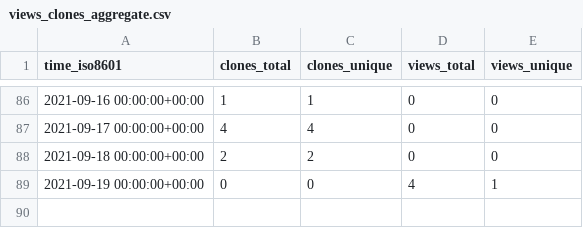
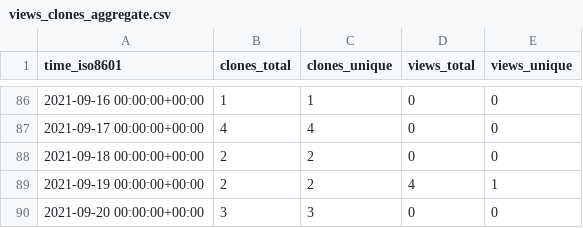
Before and after one commit to kingsdigitallab/sdlc-for-rse, a CSV file: kingsdigitallab/sdlc-for-rse/ghrs-data/views_clones_aggregate.csv, drawn as a sheet; only a part is shown, gaps mark what is left out.

```diff
--- a/kingsdigitallab/sdlc-for-rse/ghrs-data/views_clones_aggregate.csv
+++ b/kingsdigitallab/sdlc-for-rse/ghrs-data/views_clones_aggregate.csv
@@ -88,2 +88,3 @@ time_iso8601,clones_total,clones_unique,views_total,views_unique
 2021-09-18 00:00:00+00:00,2,2,0,0
-2021-09-19 00:00:00+00:00,0,0,4,1
+2021-09-19 00:00:00+00:00,2,2,4,1
+2021-09-20 00:00:00+00:00,3,3,0,0
```
Also changed, not shown: 1 other file.
